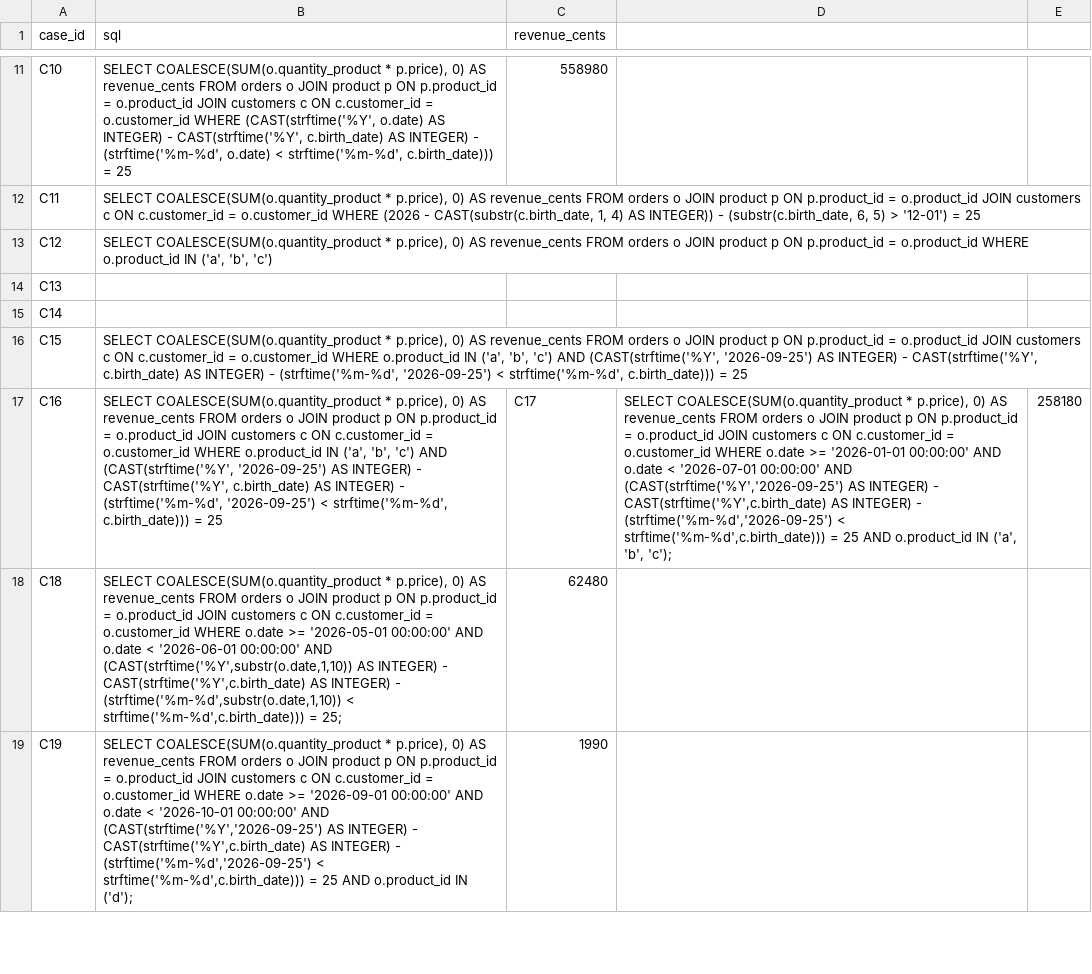
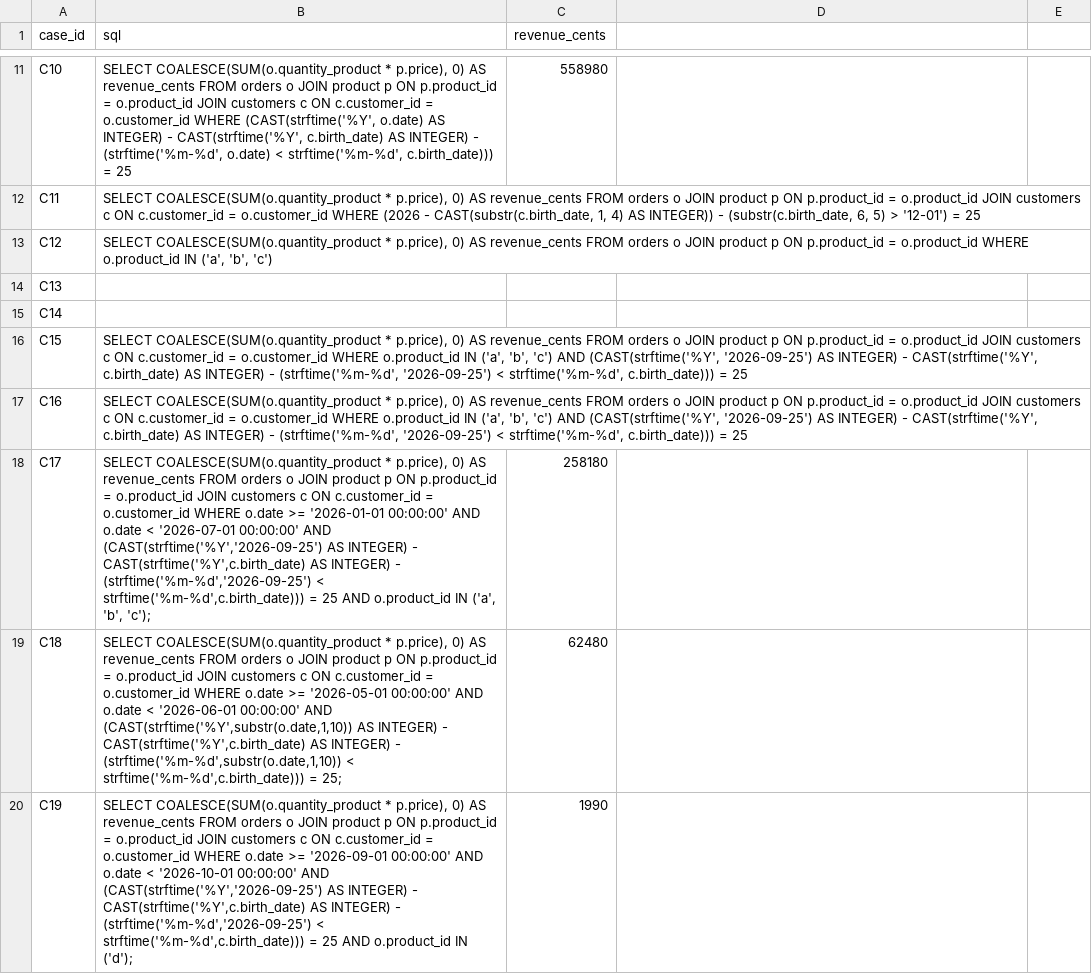
Before and after one commit to Nayl-git/esilv-next-gen-ai-td, a CSV file: reference-td1.csv, drawn as a sheet; only a part is shown, gaps mark what is left out; the diff names each change by its address in the sheet, - before the commit and + after, or states it on an @@ line.

Commit message:
Update reference-td1.csv

```diff
--- a/reference-td1.csv
+++ b/reference-td1.csv
-C17 (revenue_cents): C17
+C17 (revenue_cents): (empty)
-D17: SELECT COALESCE(SUM(o.quantity_product * p.price), 0) AS revenue_cents FROM orders o JOIN product p ON p.product_id = o.product_id JOIN customers c ON c.customer_id = o.customer_id WHERE o.date >= '2026-01-01 00:00:00' AND o.date < '2026-07-01 00:00:00' AND (CAST(strftime('%Y','2026-09-25') AS INTEGER) - CAST(strftime('%Y',c.birth_date) AS INTEGER) - (strftime('%m-%d','2026-09-25') < strftime('%m-%d',c.birth_date))) = 25 AND o.product_id IN ('a', 'b', 'c');
+D17: (empty)
-E17: 258180
+E17: (empty)
+row 18: C17 | SELECT COALESCE(SUM(o.quantity_product * p.price), 0) AS revenue_cents FROM orders o JOIN product p ON p.product_id = o.product_id JOIN customers c ON c.customer_id = o.customer_id WHERE o.date >= '2026-01-01 00:00:00' AND o.date < '2026-07-01 00:00:00' AND (CAST(strftime('%Y','2026-09-25') AS INTEGER) - CAST(strftime('%Y',c.birth_date) AS INTEGER) - (strftime('%m-%d','2026-09-25') < strftime('%m-%d',c.birth_date))) = 25 AND o.product_id IN ('a', 'b', 'c'); | 258180
```
